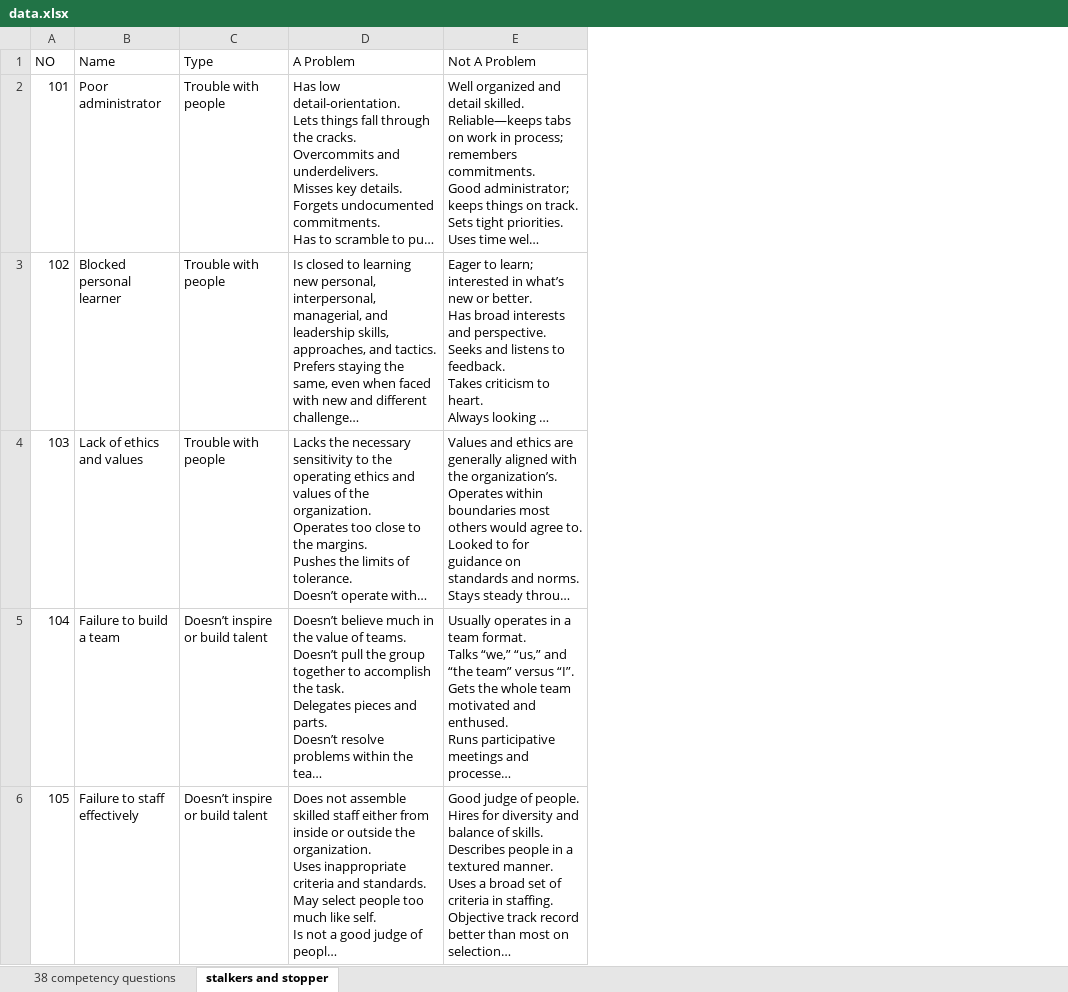
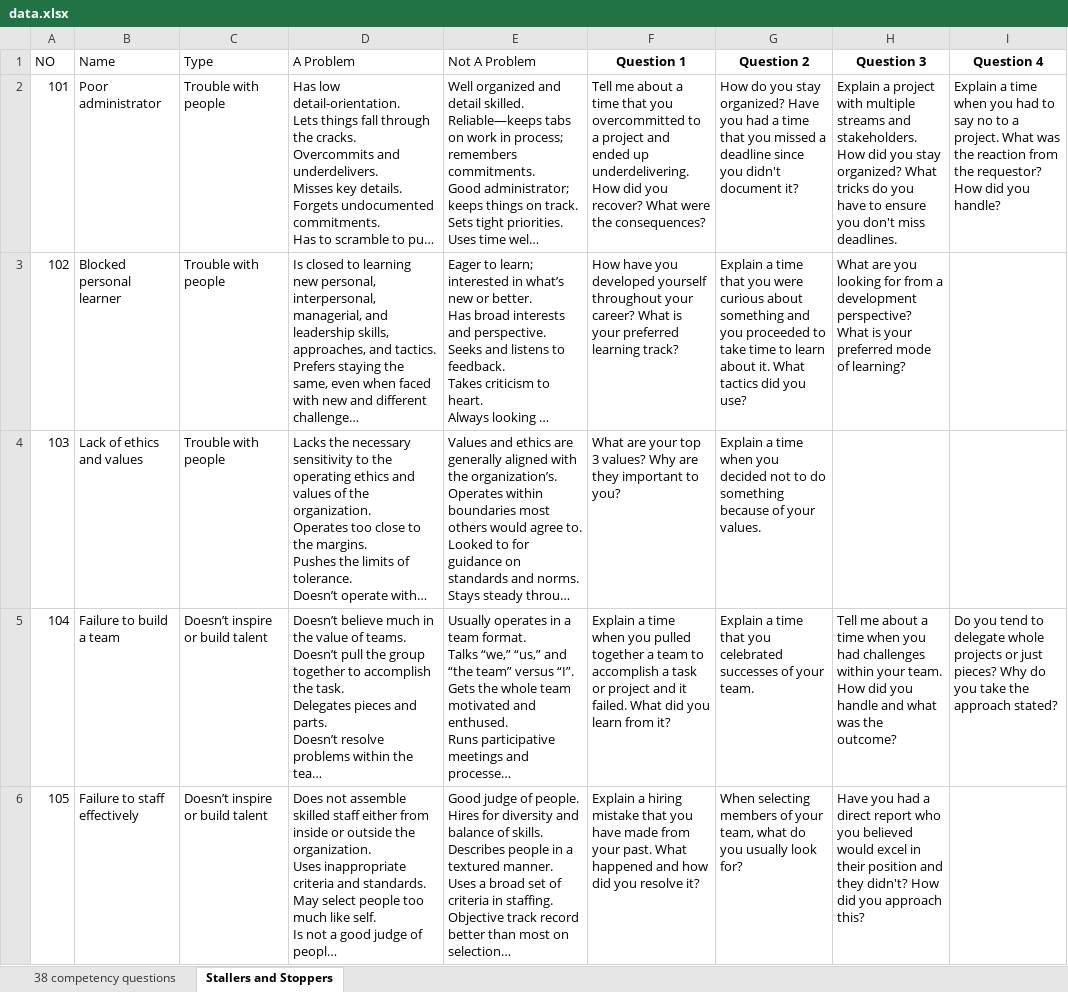
Before and after one commit to putnap/kfla, an Excel workbook: KFLA/data.xlsx, sheet Stallers and Stoppers, drawn as a sheet; only a part is shown; long unchanged cells end in …; values as stored, in another font and other column widths than the file's, no borders; the diff names each change by its address in the sheet, - before the commit and + after, or states it on an @@ line.

Commit message:
Add Questions for Stoppers. Add Legend. Update excel.

```diff
--- a/KFLA/data.xlsx (sheet Stallers and Stoppers)
+++ b/KFLA/data.xlsx (sheet Stallers and Stoppers)
-sheet tab: stalkers and stopper
+sheet tab: Stallers and Stoppers
+column F (Question 1), rows 2-6: Tell me about a time that you overcommitted to a project and ended up underdelivering. How did you recover? What were the consequences? | How have you developed yourself throughout your career? What is your preferred learning track? | What are your top 3 values? Why are they important to you? | Explain a time when you pulled together a team to accomplish a task or project and it failed. What did you learn from it? | Explain a hiring mistake that you have made from your past. What happened and how did you resolve it?
+column G (Question 2), rows 2-6: How do you stay organized? Have you had a time that you missed a deadline since you didn't document it? | Explain a time that you were curious about something and you proceeded to take time to learn about it. What tactics did you use? | Explain a time when you decided not to do something because of your values. | Explain a time that you celebrated successes of your team. | When selecting members of your team, what do you usually look for?
+column H (Question 3), rows 2-6: Explain a project with multiple streams and stakeholders. How did you stay organized? What tricks do you have to ensure you don't miss deadlines. | What are you looking for from a development perspective? What is your preferred mode of learning? |  | Tell me about a time when you had challenges within your team. How did you handle and what was the outcome? | Have you had a direct report who you believed would excel in their position and they didn't? How did you approach this?
+column I (Question 4), rows 2-5: Explain a time when you had to say no to a project. What was the reaction from the requestor? How did you handle? |  |  | Do you tend to delegate whole projects or just pieces? Why do you take the approach stated?
```
Also changed, not shown: sheet 38 competency questions, 20 other files.
